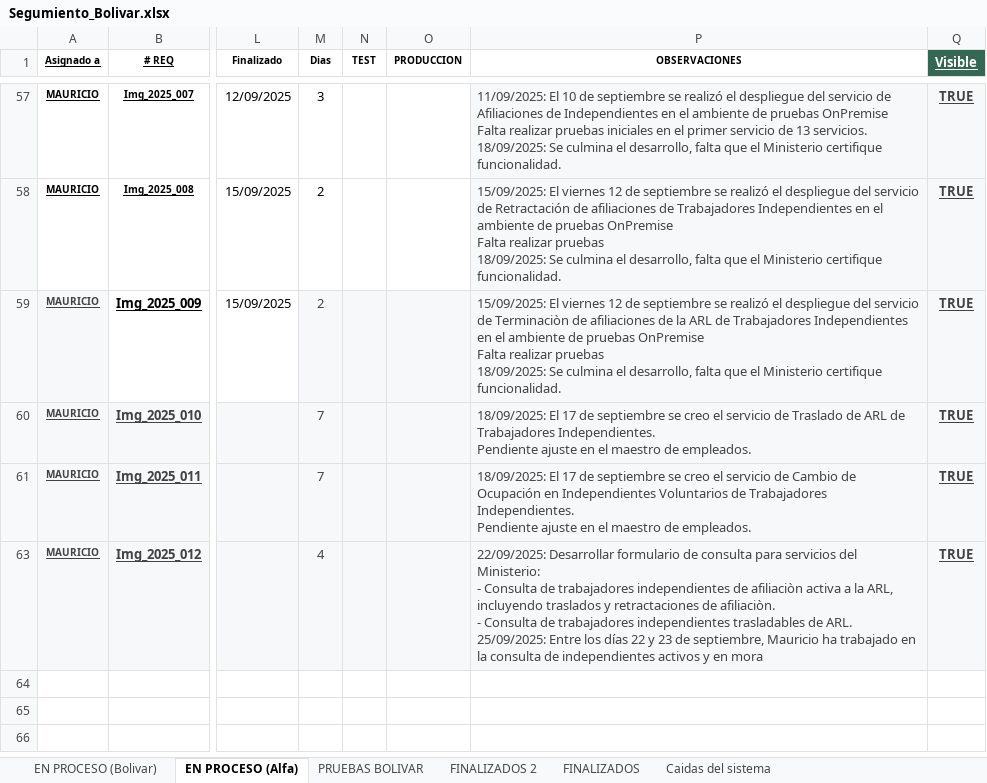
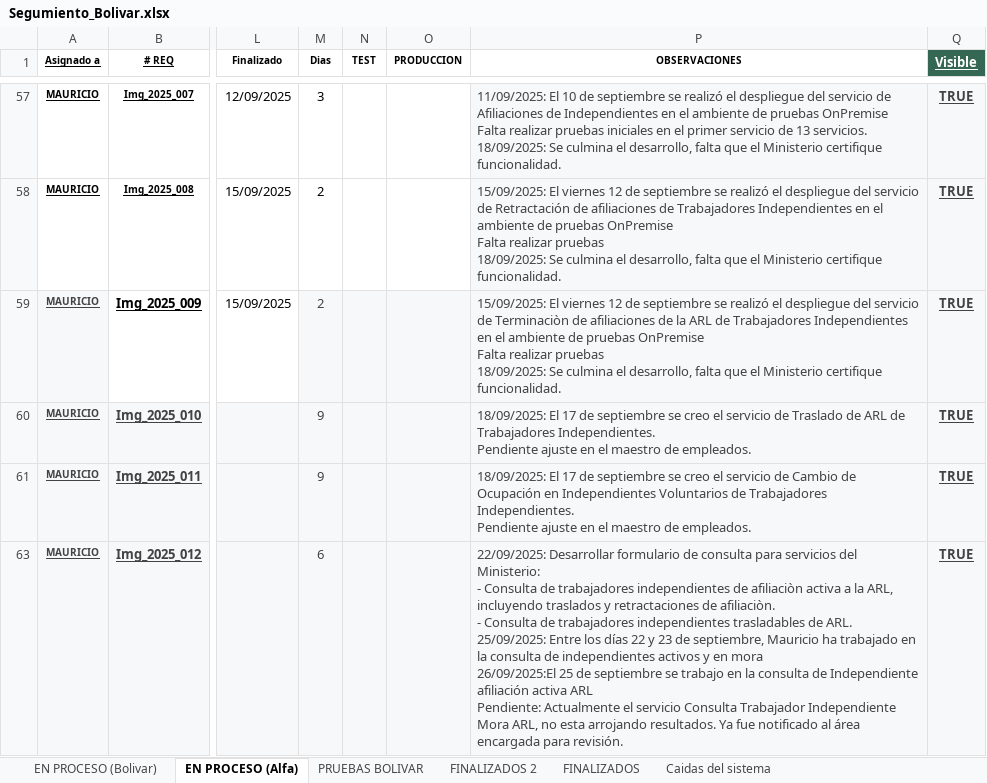
Before and after one commit to Imaginepruebas/requerimientos-diarios, an Excel workbook: Segumiento_Bolivar.xlsx, sheet EN PROCESO (Alfa), drawn as a sheet; only a part is shown, gaps mark what is left out; values as stored, in another font and other column widths than the file's, no borders; charts and pictures and conditional formats and table styles not drawn; ↵ is a line break in a cell; the diff covers the shown part only; the diff names each change by its address in the sheet, - before the commit and + after, or states it on an @@ line.

Commit message:
Actualización de archivos JSON y scripts 29  de septiembre

```diff
--- a/Segumiento_Bolivar.xlsx (sheet EN PROCESO (Alfa))
+++ b/Segumiento_Bolivar.xlsx (sheet EN PROCESO (Alfa))
-M60:M61 (Dias): 7
+M60:M61 (Dias): 9
-M63 (Dias): 4
+M63 (Dias): 6
-P63 (OBSERVACIONES): …en mora
+P63 (OBSERVACIONES): …en mora ↵ 26/09/2025:El 25 de septiembre se trabajo en la consulta de Independiente afiliación activa ARL ↵ Pendiente: Actualmente el servicio Consulta Trabajador Independiente Mora ARL, no esta arrojando resultados. Ya fue notificado al área encargada para revisión.
```
Also changed, not shown: 1 added row, 1 hidden or unhidden row and 2 edited cells elsewhere in this sheet, sheet EN PROCESO (Bolivar), sheet FINALIZADOS, sheet FINALIZADOS 2, formulas that keep their value, hidden cells, Segumiento_Colmedica.xlsx, Segumiento_Tuya.xlsx, 4 other files.
